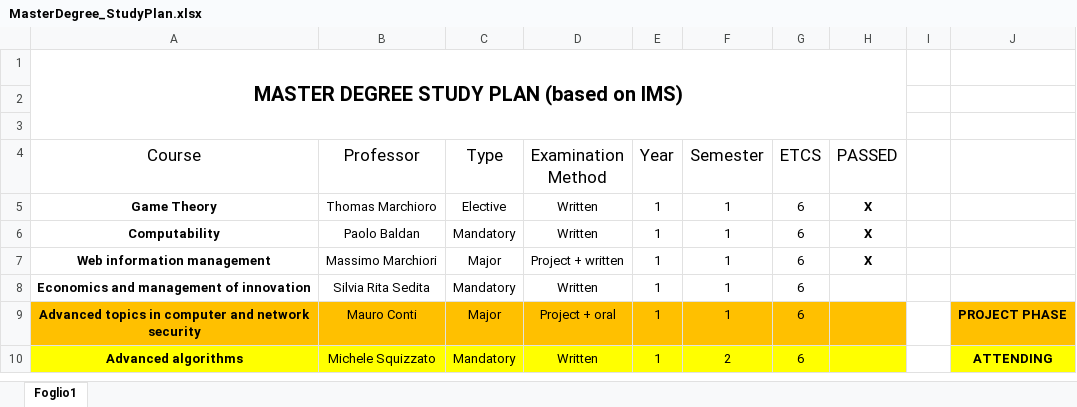
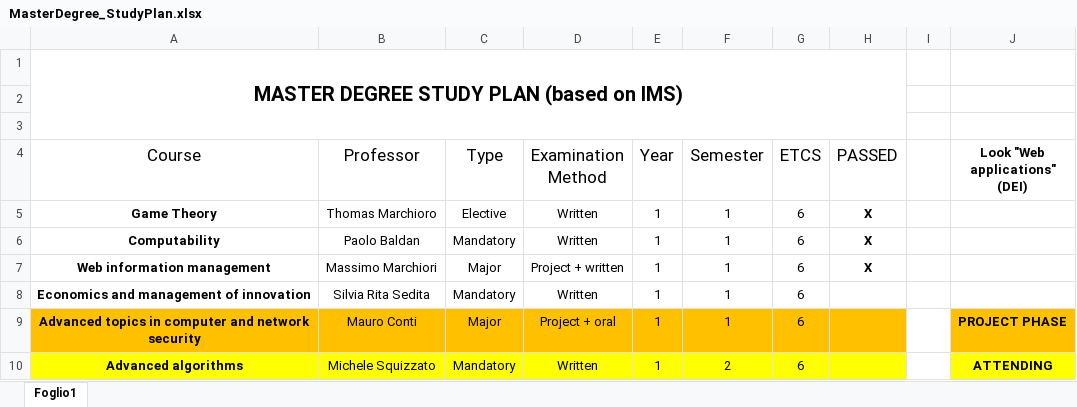
Before and after one commit to MikeIsBack/UniPD-MSc-Computer-Science-courses, an Excel workbook: MasterDegree_StudyPlan.xlsx, sheet Foglio1, drawn as a sheet; only a part is shown; values as stored, in another font and other column widths than the file's, no borders; charts and pictures and table styles not drawn; the diff names each change by its address in the sheet, - before the commit and + after, or states it on an @@ line.

```diff
--- a/MasterDegree_StudyPlan.xlsx (sheet Foglio1)
+++ b/MasterDegree_StudyPlan.xlsx (sheet Foglio1)
-J4: (empty)
+J4: Look "Web applications" (DEI)
```
Also changed, not shown: 5 other files.
